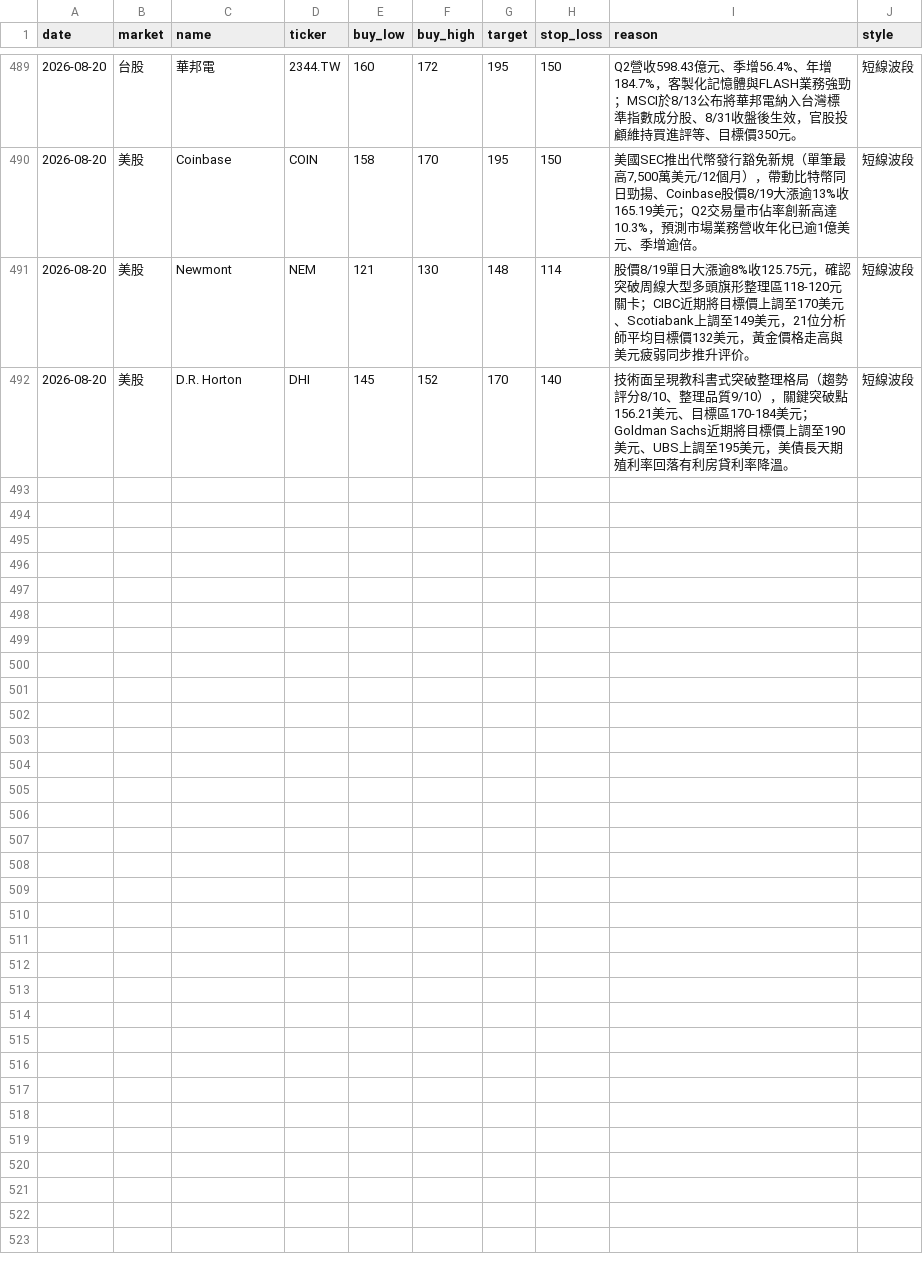
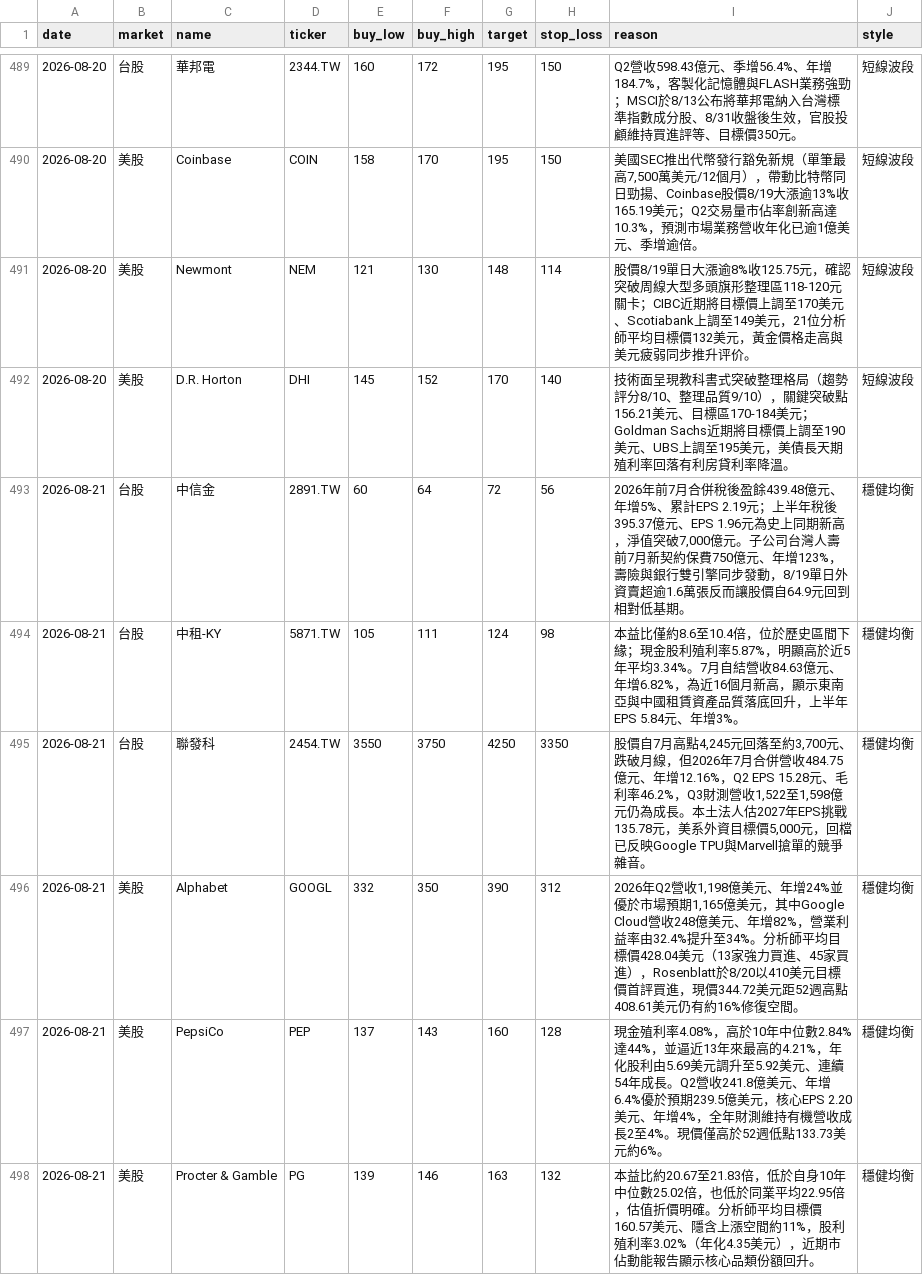
Before and after one commit to cyc123456789/Stock, a CSV file: stocks.csv, drawn as a sheet; only a part is shown, gaps mark what is left out; the diff covers the shown part only.

```diff
--- a/stocks.csv
+++ b/stocks.csv
@@ -492 +492,7 @@ date,market,name,ticker,buy_low,buy_high,target,stop_loss,reason,style
 2026-08-20,美股,D.R. Horton,DHI,145,152,170,140,技術面呈現教科書式突破整理格局（趨勢評分8/10、整理品質9/10），關鍵突破點156.21美元、目標區170-184美元；Goldman Sachs近期將目標價上調至190美元、UBS上調至195美元，美債長天期殖利率回落有利房貸利率降溫。,短線波段
+2026-08-21,台股,中信金,2891.TW,60,64,72,56,"2026年前7月合併稅後盈餘439.48億元、年增5%、累計EPS 2.19元；上半年稅後395.37億元、EPS 1.96元為史上同期新高，淨值突破7,000億元。子公司台灣人壽前7月新契約保費750億元、年增123%，壽險與銀行雙引擎同步發動，8/19單日外資賣超逾1.6萬張反而讓股價自64.9元回到相對低基期。",穩健均衡
+2026-08-21,台股,中租-KY,5871.TW,105,111,124,98,本益比僅約8.6至10.4倍，位於歷史區間下緣；現金股利殖利率5.87%，明顯高於近5年平均3.34%。7月自結營收84.63億元、年增6.82%，為近16個月新高，顯示東南亞與中國租賃資產品質落底回升，上半年EPS 5.84元、年增3%。,穩健均衡
+2026-08-21,台股,聯發科,2454.TW,3550,3750,4250,3350,"股價自7月高點4,245元回落至約3,700元、跌破月線，但2026年7月合併營收484.75億元、年增12.16%，Q2 EPS 15.28元、毛利率46.2%，Q3財測營收1,522至1,598億元仍為成長。本土法人估2027年EPS挑戰135.78元，美系外資目標價5,000元，回檔已反映Google TPU與Marvell搶單的競爭雜音。",穩健均衡
+2026-08-21,美股,Alphabet,GOOGL,332,350,390,312,"2026年Q2營收1,198億美元、年增24%並優於市場預期1,165億美元，其中Google Cloud營收248億美元、年增82%，營業利益率由32.4%提升至34%。分析師平均目標價428.04美元（13家強力買進、45家買進），Rosenblatt於8/20以410美元目標價首評買進，現價344.72美元距52週高點408.61美元仍有約16%修復空間。",穩健均衡
+2026-08-21,美股,PepsiCo,PEP,137,143,160,128,現金殖利率4.08%，高於10年中位數2.84%達44%，並逼近13年來最高的4.21%，年化股利由5.69美元調升至5.92美元、連續54年成長。Q2營收241.8億美元、年增6.4%優於預期239.5億美元，核心EPS 2.20美元、年增4%，全年財測維持有機營收成長2至4%。現價僅高於52週低點133.73美元約6%。,穩健均衡
+2026-08-21,美股,Procter & Gamble,PG,139,146,163,132,本益比約20.67至21.83倍，低於自身10年中位數25.02倍，也低於同業平均22.95倍，估值折價明確。分析師平均目標價160.57美元、隱含上漲空間約11%，股利殖利率3.02%（年化4.35美元），近期市佔動能報告顯示核心品類份額回升。,穩健均衡
```
Also changed, not shown: 6 added rows elsewhere in this file, 2 other files.
